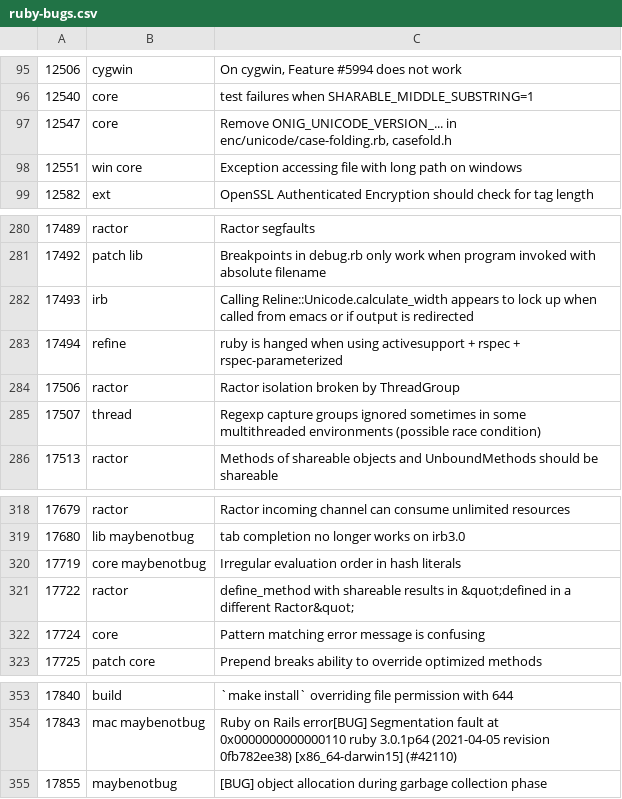
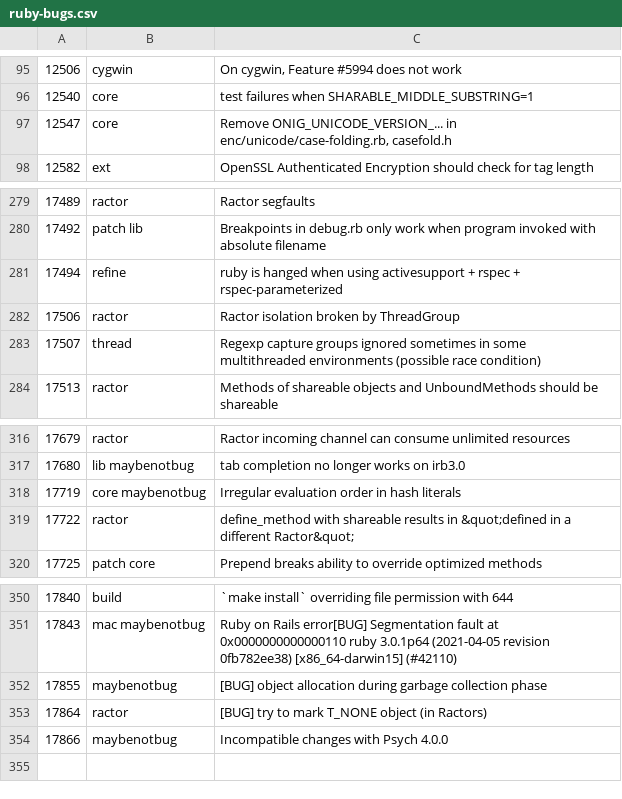
Before and after one commit to caddoSmith229/RB_tagged-bugs, a CSV file: ruby-bugs.csv, drawn as a sheet; only a part is shown, gaps mark what is left out; removed rows and columns are numbered as before the commit, all else as after; the diff names each change by its address in the sheet, - before the commit and + after, or states it on an @@ line.

Commit message:
Update ruby bugs

```diff
--- a/ruby-bugs.csv
+++ b/ruby-bugs.csv
-row 98: 12551 | win core | Exception accessing file with long path on windows
-row 282: 17493 | irb | Calling Reline::Unicode.calculate_width appears to lock up when called from emacs or if output is redirected
-row 322: 17724 | core | Pattern matching error message is confusing
+row 353: 17864 | ractor | [BUG] try to mark T_NONE object (in Ractors)
+row 354: 17866 | maybenotbug | Incompatible changes with Psych 4.0.0
```
